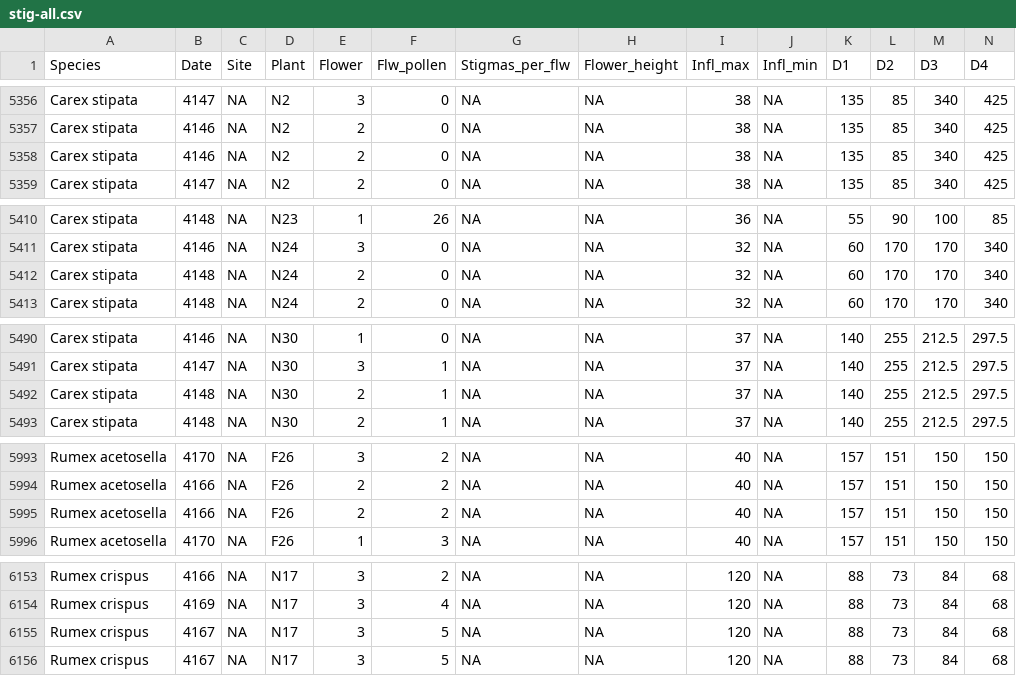
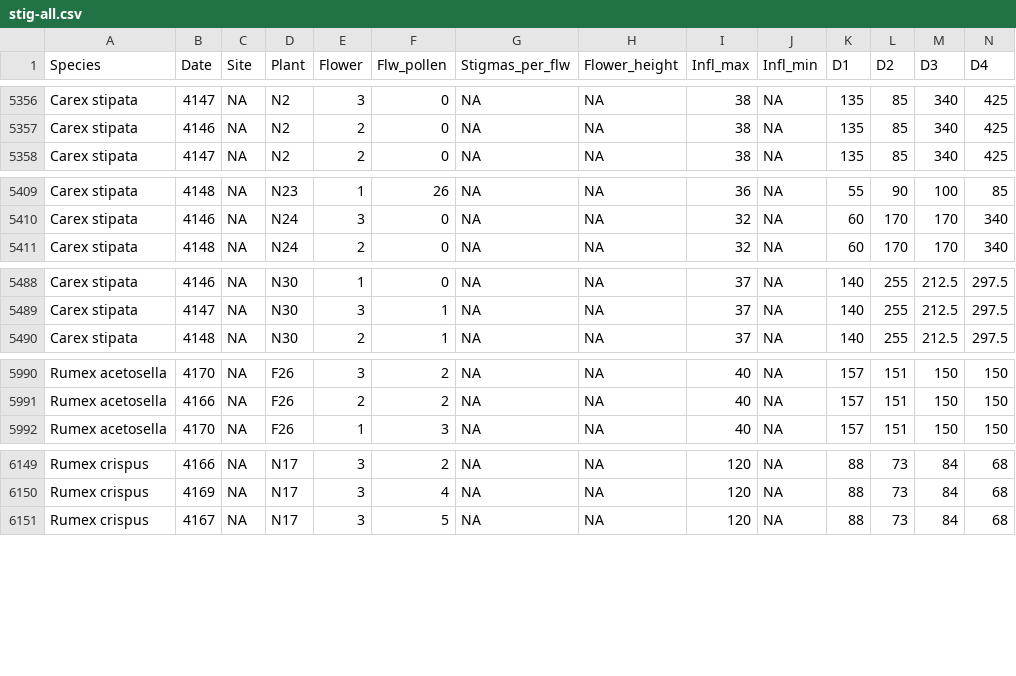
Before and after one commit to claireasmith/masters-thesis, a CSV file: processed-data/stig-all.csv, drawn as a sheet; only a part is shown, gaps mark what is left out; rows hold the shown columns only; the diff names each change by its address in the sheet, - before the commit and + after, or states it on an @@ line.

```diff
--- a/processed-data/stig-all.csv
+++ b/processed-data/stig-all.csv
-row 5358: Carex stipata | 4146 | NA | N2 | 2 | 0 | NA | NA | 38 | NA | 135 | 85 | 340 | 425
-row 5412: Carex stipata | 4148 | NA | N24 | 2 | 0 | NA | NA | 32 | NA | 60 | 170 | 170 | 340
-row 5492: Carex stipata | 4148 | NA | N30 | 2 | 1 | NA | NA | 37 | NA | 140 | 255 | 212.5 | 297.5
-row 5995: Rumex acetosella | 4166 | NA | F26 | 2 | 2 | NA | NA | 40 | NA | 157 | 151 | 150 | 150
-row 6155: Rumex crispus | 4167 | NA | N17 | 3 | 5 | NA | NA | 120 | NA | 88 | 73 | 84 | 68
```
Also changed, not shown: processed-data/stig-no-rep-spp.csv, 3 other files.
